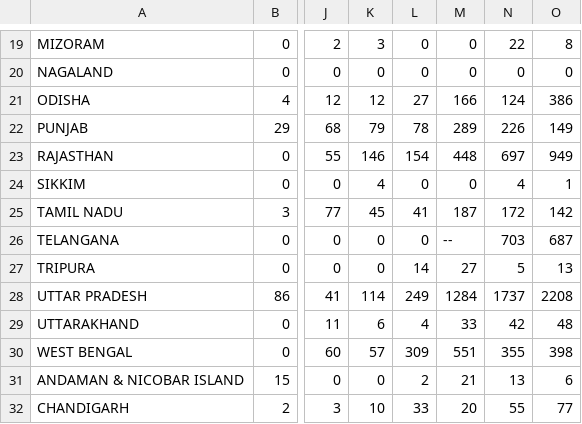
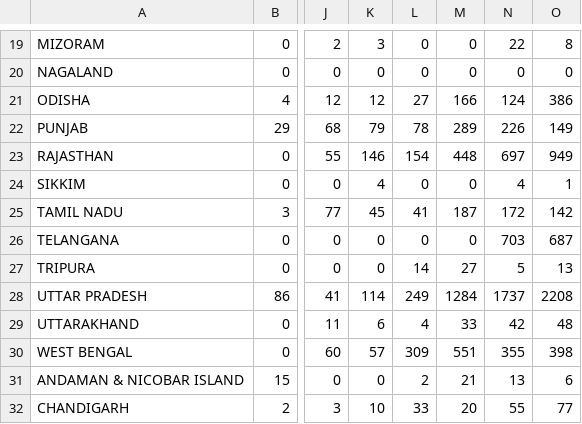
Before and after one commit to SiddardhaShayini/Cyber-Crime-Analysis-and-Prediction-in-India, a CSV file: datasets/cyber-crime.csv, drawn as a sheet; only a part is shown, gaps mark what is left out; the diff names each change by its address in the sheet, - before the commit and + after, or states it on an @@ line.

Commit message:
Update cyber-crime.csv

```diff
--- a/datasets/cyber-crime.csv
+++ b/datasets/cyber-crime.csv
-M26: --
+M26: 0
```
